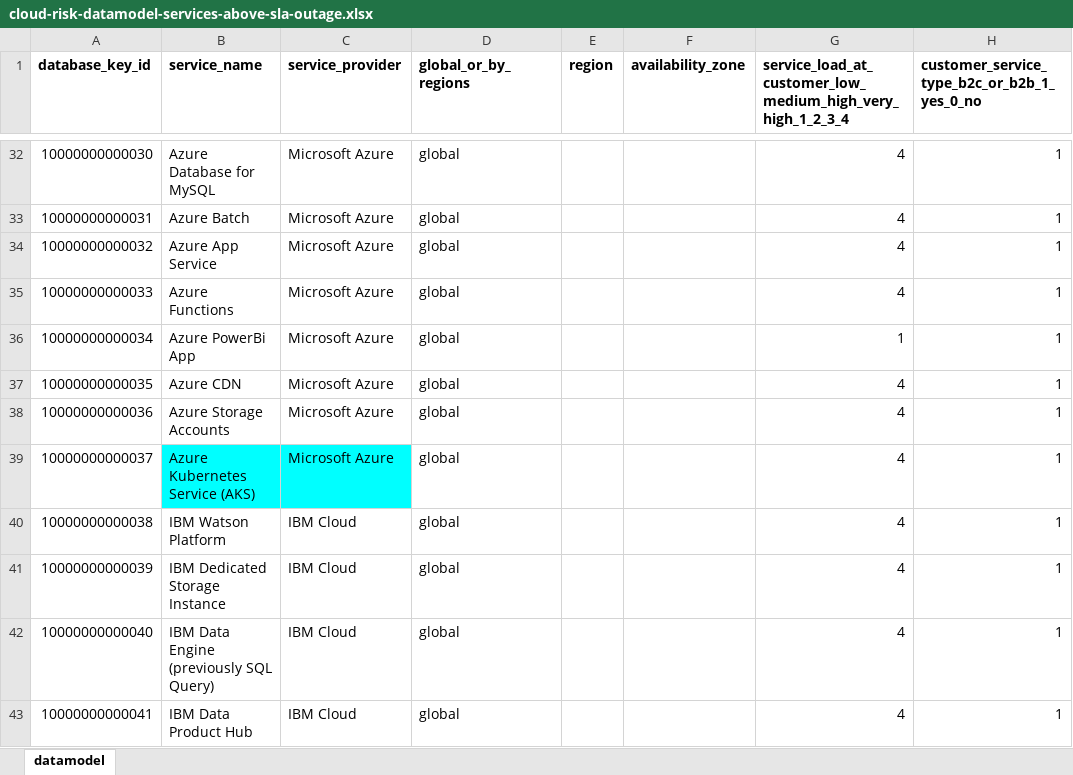
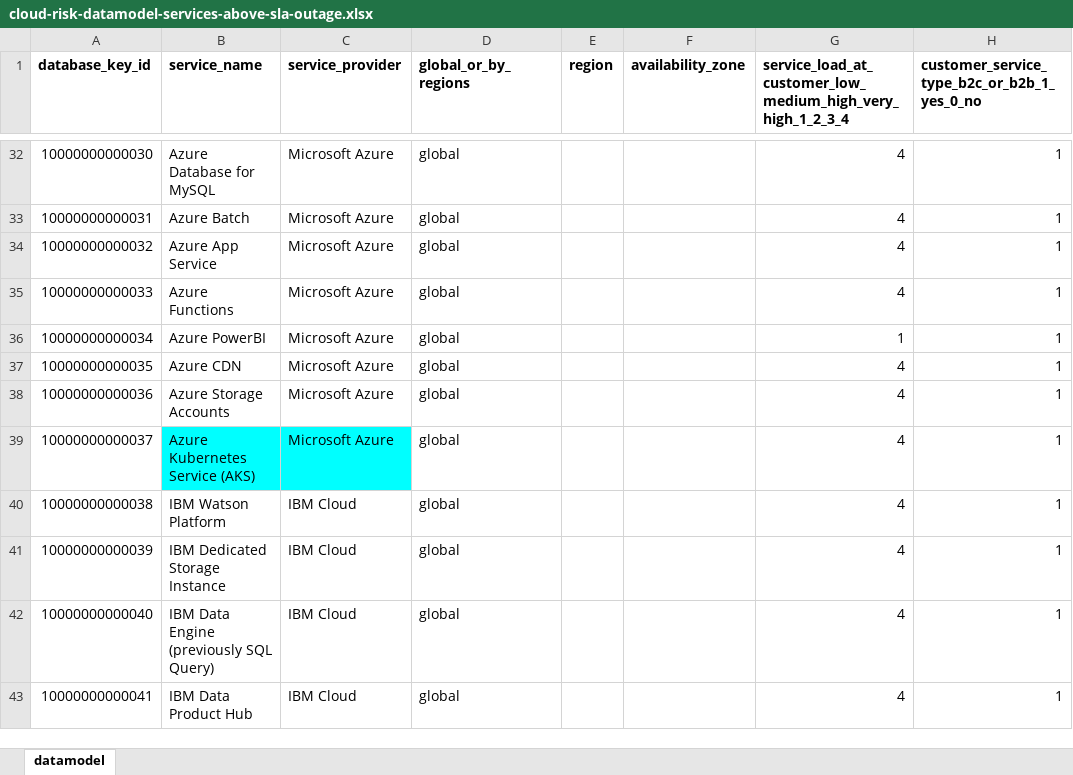
Before and after one commit to jpacerqueira/insureyourtechcloudgraph, an Excel workbook: information/datamodel/cloud-risk-datamodel-services-above-sla-outage.xlsx, sheet datamodel, drawn as a sheet; only a part is shown, gaps mark what is left out; values as stored, in another font and other column widths than the file's, no borders; charts and pictures not drawn; the diff names each change by its address in the sheet, - before the commit and + after, or states it on an @@ line.

Commit message:
Outage reports with Timestamp obtained for - TimeTravel Data Analysis

```diff
--- a/information/datamodel/cloud-risk-datamodel-services-above-sla-outage.xlsx (sheet datamodel)
+++ b/information/datamodel/cloud-risk-datamodel-services-above-sla-outage.xlsx (sheet datamodel)
-B36 (service_name): Azure PowerBi App
+B36 (service_name): Azure PowerBI
```
Also changed, not shown: 7 other files.
